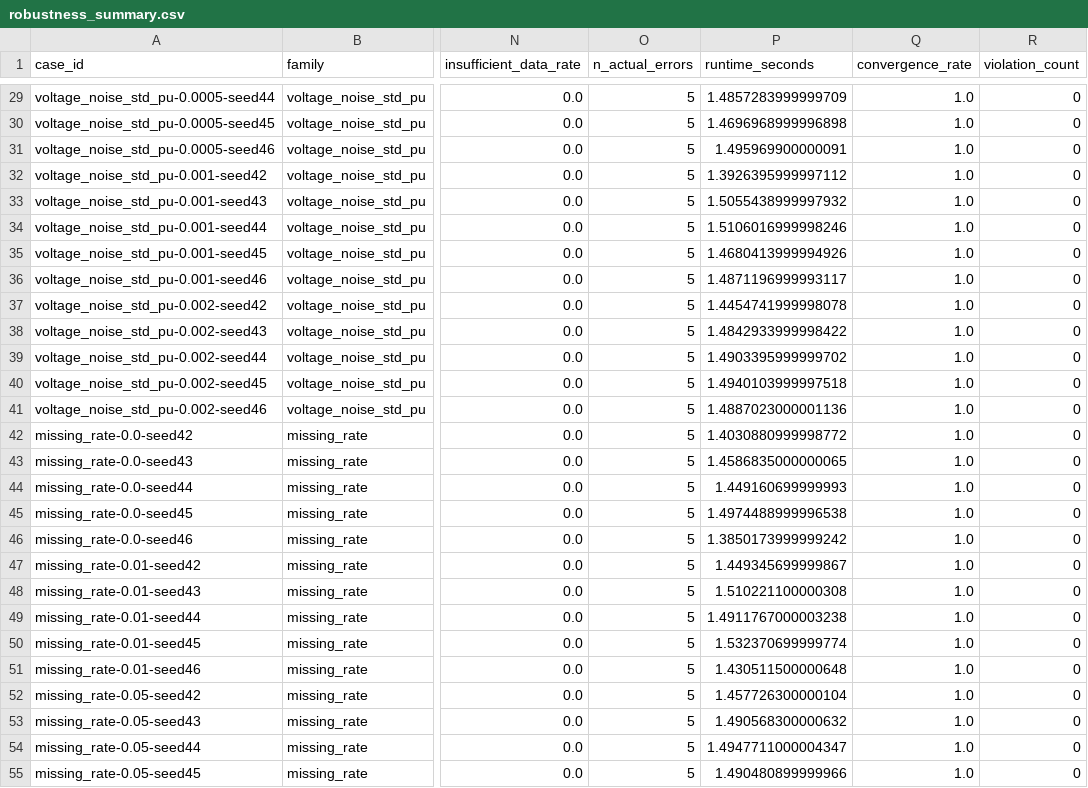
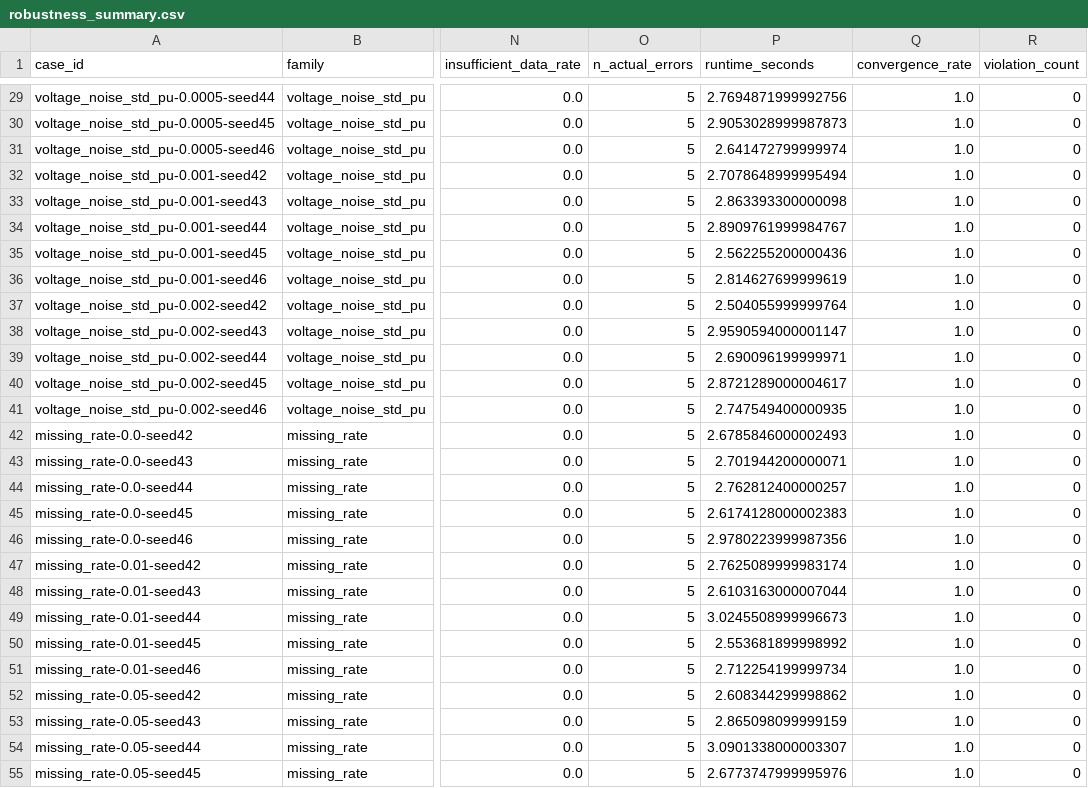
Before and after one commit to liyukki/distribution-network-line-transformer-verification, a CSV file: reports/metrics/robustness_summary.csv, drawn as a sheet; only a part is shown, gaps mark what is left out; the diff covers the shown part only; the diff names each change by its address in the sheet, - before the commit and + after, or states it on an @@ line.

```diff
--- a/reports/metrics/robustness_summary.csv
+++ b/reports/metrics/robustness_summary.csv
-P29 (runtime_seconds): 1.4857283999999709
+P29 (runtime_seconds): 2.7694871999992756
-P30 (runtime_seconds): 1.4696968999996898
+P30 (runtime_seconds): 2.9053028999987873
-P31 (runtime_seconds): 1.495969900000091
+P31 (runtime_seconds): 2.641472799999974
-P32 (runtime_seconds): 1.3926395999997112
+P32 (runtime_seconds): 2.7078648999995494
-P33 (runtime_seconds): 1.5055438999997932
+P33 (runtime_seconds): 2.863393300000098
-P34 (runtime_seconds): 1.5106016999998246
+P34 (runtime_seconds): 2.8909761999984767
-P35 (runtime_seconds): 1.4680413999994926
+P35 (runtime_seconds): 2.562255200000436
-P36 (runtime_seconds): 1.4871196999993117
+P36 (runtime_seconds): 2.814627699999619
-P37 (runtime_seconds): 1.4454741999998078
+P37 (runtime_seconds): 2.504055999999764
-P38 (runtime_seconds): 1.4842933999998422
+P38 (runtime_seconds): 2.9590594000001147
-P39 (runtime_seconds): 1.4903395999999702
+P39 (runtime_seconds): 2.690096199999971
-P40 (runtime_seconds): 1.4940103999997518
+P40 (runtime_seconds): 2.8721289000004617
-P41 (runtime_seconds): 1.4887023000001136
+P41 (runtime_seconds): 2.747549400000935
-P42 (runtime_seconds): 1.4030880999998772
+P42 (runtime_seconds): 2.6785846000002493
-P43 (runtime_seconds): 1.4586835000000065
+P43 (runtime_seconds): 2.701944200000071
-P44 (runtime_seconds): 1.449160699999993
+P44 (runtime_seconds): 2.762812400000257
-P45 (runtime_seconds): 1.4974488999996538
+P45 (runtime_seconds): 2.6174128000002383
-P46 (runtime_seconds): 1.3850173999999242
+P46 (runtime_seconds): 2.9780223999987356
-P47 (runtime_seconds): 1.449345699999867
+P47 (runtime_seconds): 2.7625089999983174
-P48 (runtime_seconds): 1.510221100000308
+P48 (runtime_seconds): 2.6103163000007044
-P49 (runtime_seconds): 1.4911767000003238
+P49 (runtime_seconds): 3.0245508999996673
-P50 (runtime_seconds): 1.532370699999774
+P50 (runtime_seconds): 2.553681899998992
-P51 (runtime_seconds): 1.430511500000648
+P51 (runtime_seconds): 2.712254199999734
-P52 (runtime_seconds): 1.457726300000104
+P52 (runtime_seconds): 2.608344299998862
-P53 (runtime_seconds): 1.490568300000632
+P53 (runtime_seconds): 2.865098099999159
-P54 (runtime_seconds): 1.4947711000004347
+P54 (runtime_seconds): 3.0901338000003307
-P55 (runtime_seconds): 1.490480899999966
+P55 (runtime_seconds): 2.6773747999995976
```
Also changed, not shown: 103 edited cells elsewhere in this file, reports/metrics/robustness_aggregates.csv, 4 other files.
